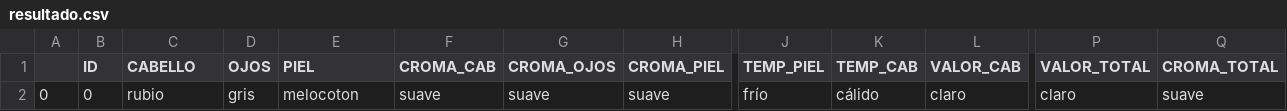
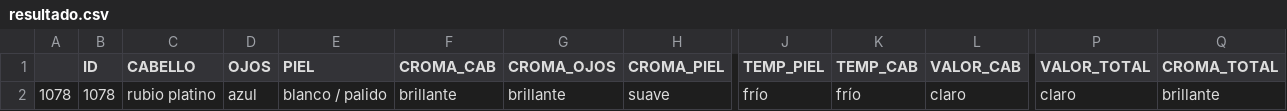
Before and after one commit to rciomoreno/PROYECTO-FINAL-IRONHACK, a CSV file: DATA/visual/pages/resultados/resultado.csv, drawn as a sheet; only a part is shown, gaps mark what is left out; the diff names each change by its address in the sheet, - before the commit and + after, or states it on an @@ line.

```diff
--- a/DATA/visual/pages/resultados/resultado.csv
+++ b/DATA/visual/pages/resultados/resultado.csv
-A2: 0
+A2: 1078
-B2 (ID): 0
+B2 (ID): 1078
-C2 (CABELLO): rubio
+C2 (CABELLO): rubio platino
-D2 (OJOS): gris
+D2 (OJOS): azul
-E2 (PIEL): melocoton
+E2 (PIEL): blanco / palido
-F2 (CROMA_CAB): suave
+F2 (CROMA_CAB): brillante
-G2 (CROMA_OJOS): suave
+G2 (CROMA_OJOS): brillante
-K2 (TEMP_CAB): cálido
+K2 (TEMP_CAB): frío
-Q2 (CROMA_TOTAL): suave
+Q2 (CROMA_TOTAL): brillante
```
Also changed, not shown: 2 other files.
